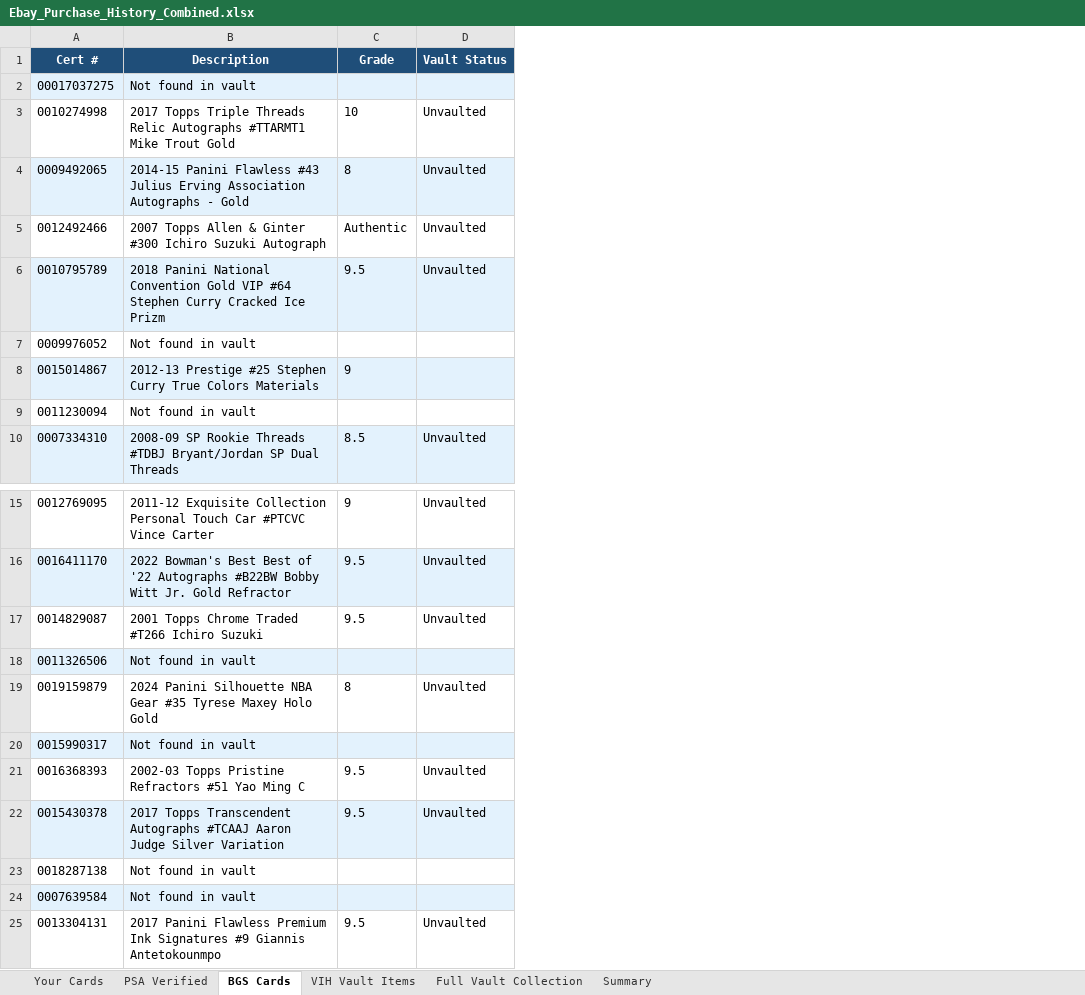
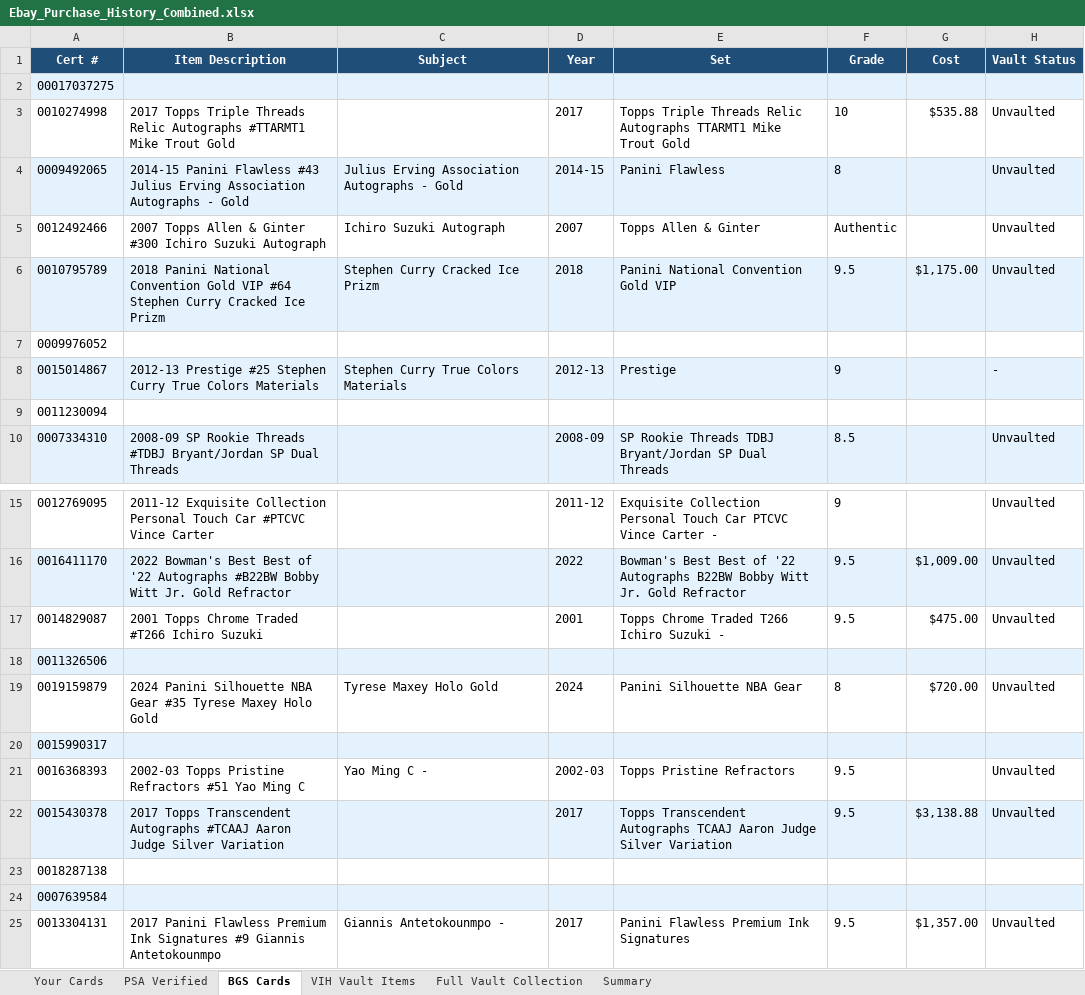
Before and after one commit to jaredzeisler/sports-card-agent, an Excel workbook: Inventory/Ebay_Purchase_History_Combined.xlsx, sheet BGS Cards, drawn as a sheet; only a part is shown, gaps mark what is left out; values as stored, in another font and other column widths than the file's, no borders; addresses are those after the commit; the diff names each change by its address in the sheet, - before the commit and + after, or states it on an @@ line.

```diff
--- a/Inventory/Ebay_Purchase_History_Combined.xlsx (sheet BGS Cards)
+++ b/Inventory/Ebay_Purchase_History_Combined.xlsx (sheet BGS Cards)
+column C (Subject), rows 4-8: Julius Erving Association Autographs - Gold | Ichiro Suzuki Autograph | Stephen Curry Cracked Ice Prizm |  | Stephen Curry True Colors Materials; rows 19-25: Tyrese Maxey Holo Gold |  | Yao Ming C - |  |  |  | Giannis Antetokounmpo -
+column D (Year), rows 3-10: 2017 | 2014-15 | 2007 | 2018 |  | 2012-13 |  | 2008-09; rows 15-25: 2011-12 | 2022 | 2001 |  | 2024 |  | 2002-03 | 2017 |  |  | 2017
+column E (Set), rows 3-10: Topps Triple Threads Relic Autographs TTARMT1 Mike Trout Gold | Panini Flawless | Topps Allen & Ginter | Panini National Convention Gold VIP |  | Prestige |  | SP Rookie Threads TDBJ Bryant/Jordan SP Dual Threads; rows 15-25: Exquisite Collection Personal Touch Car PTCVC Vince Carter - | Bowman's Best Best of '22 Autographs B22BW Bobby Witt Jr. Gold Refractor | Topps Chrome Traded T266 Ichiro Suzuki - |  | Panini Silhouette NBA Gear |  | Topps Pristine Refractors | Topps Transcendent Autographs TCAAJ Aaron Judge Silver Variation |  |  | Panini Flawless Premium Ink Signatures
+column G (Cost), rows 3-6: $535.88 |  |  | $1,175.00; rows 16-25: $1,009.00 | $475.00 |  | $720.00 |  |  | $3,138.88 |  |  | $1,357.00
-B1: Description
+B1: Item Description
-B2 (Item Description): Not found in vault
+B2 (Item Description): (empty)
-B7 (Item Description): Not found in vault
+B7 (Item Description): (empty)
-H8 (Vault Status): (empty)
+H8 (Vault Status): -
-B9 (Item Description): Not found in vault
+B9 (Item Description): (empty)
-B18 (Item Description): Not found in vault
+B18 (Item Description): (empty)
-B20 (Item Description): Not found in vault
+B20 (Item Description): (empty)
-B23:B24 (Item Description): Not found in vault
+B23:B24 (Item Description): (empty)
```
Also changed, not shown: sheet Full Vault Collection, sheet Your Cards, sheet Summary, sheet VIH Vault Items, sheet PSA Verified, 1 other file.
